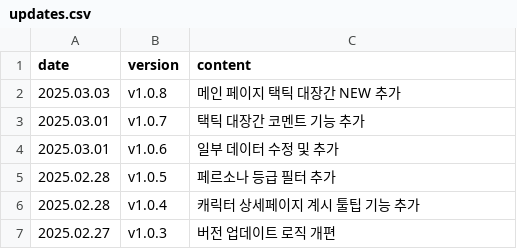
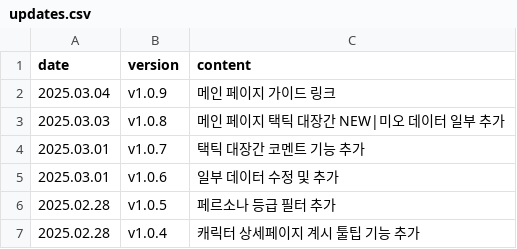
Before and after one commit to absolroot/LufelNet, a CSV file: data/updates.csv, drawn as a sheet; only a part is shown; the shorter side is filled out with more unchanged rows.

```diff
--- a/data/updates.csv
+++ b/data/updates.csv
@@ -1,3 +1,4 @@
 date,version,content
-2025.03.03,v1.0.8,메인 페이지 택틱 대장간 NEW 추가
+2025.03.04,v1.0.9,메인 페이지 가이드 링크
+2025.03.03,v1.0.8,메인 페이지 택틱 대장간 NEW|미오 데이터 일부 추가
 2025.03.01,v1.0.7,택틱 대장간 코멘트 기능 추가
```
Also changed, not shown: 8 other files.
